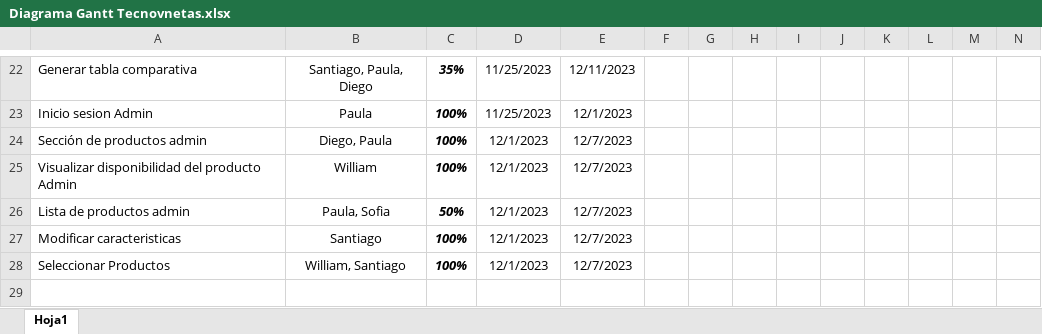
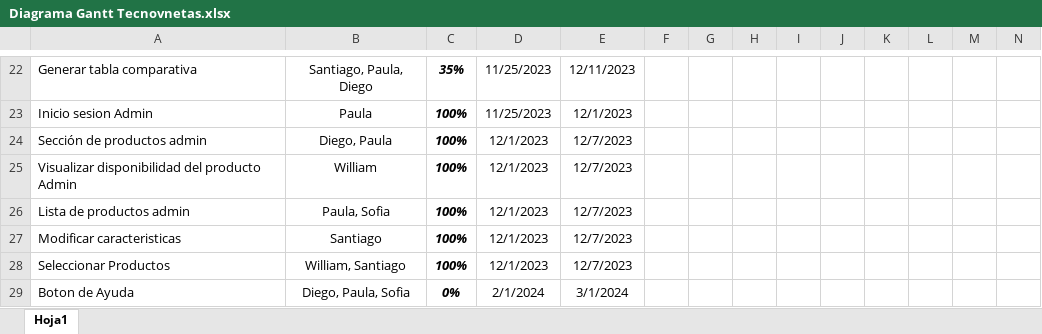
Before and after one commit to MariPaucl/Tecnoventas-proyect, an Excel workbook: Diagrama Gantt Tecnovnetas.xlsx, sheet Hoja1, drawn as a sheet; only a part is shown, gaps mark what is left out; values as stored, in another font and other column widths than the file's, no borders; charts and pictures and conditional formats not drawn; rows hold the shown columns only; the diff names each change by its address in the sheet, - before the commit and + after, or states it on an @@ line.

Commit message:
Actualizacion Diagrama de Gantt

```diff
--- a/Diagrama Gantt Tecnovnetas.xlsx (sheet Hoja1)
+++ b/Diagrama Gantt Tecnovnetas.xlsx (sheet Hoja1)
-C26: 50%
+C26: 100%
+row 29: Boton de Ayuda | Diego, Paula, Sofia | 0% | 2/1/2024 | 3/1/2024
```
Also changed, not shown: charts or pictures.
